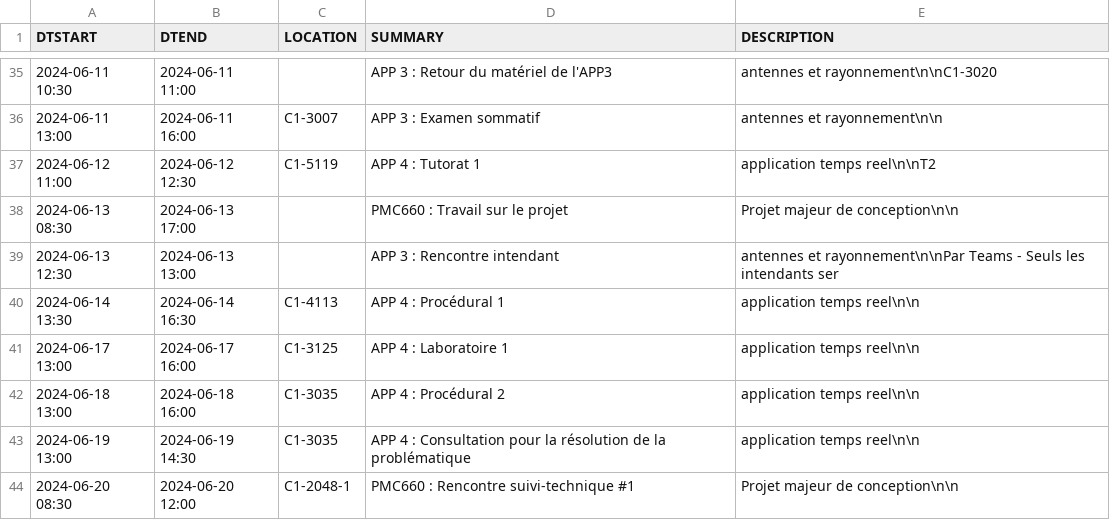
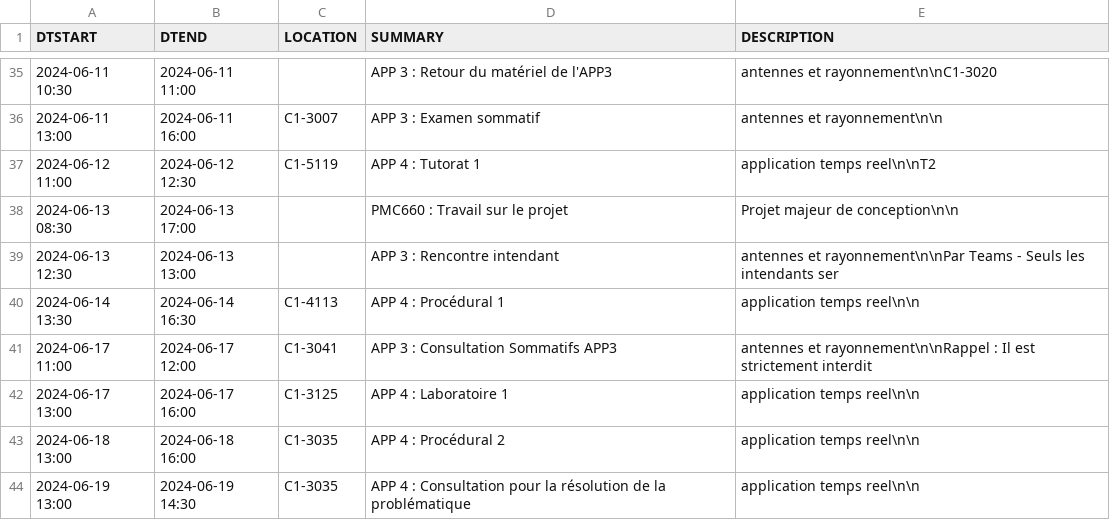
Before and after one commit to mdaoustUdeS/gegi-horarius, a CSV file: data/cal.csv, drawn as a sheet; only a part is shown, gaps mark what is left out; the shorter side is filled out with more unchanged rows; the diff names each change by its address in the sheet, - before the commit and + after, or states it on an @@ line.

```diff
--- a/data/cal.csv
+++ b/data/cal.csv
+row 41: 2024-06-17 11:00 | 2024-06-17 12:00 | C1-3041 | APP 3 : Consultation Sommatifs APP3 | antennes et rayonnement\n\nRappel : Il est strictement interdit
```
